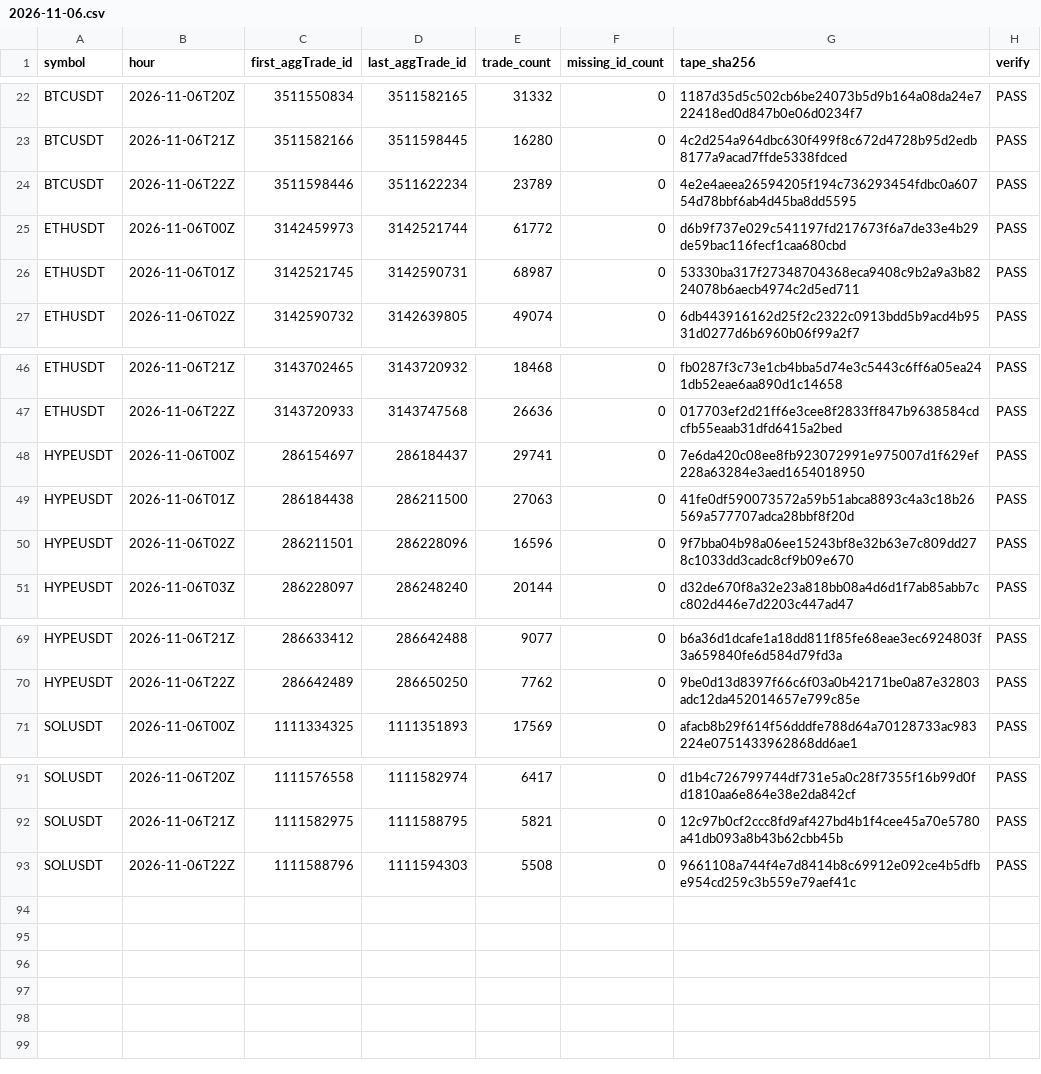
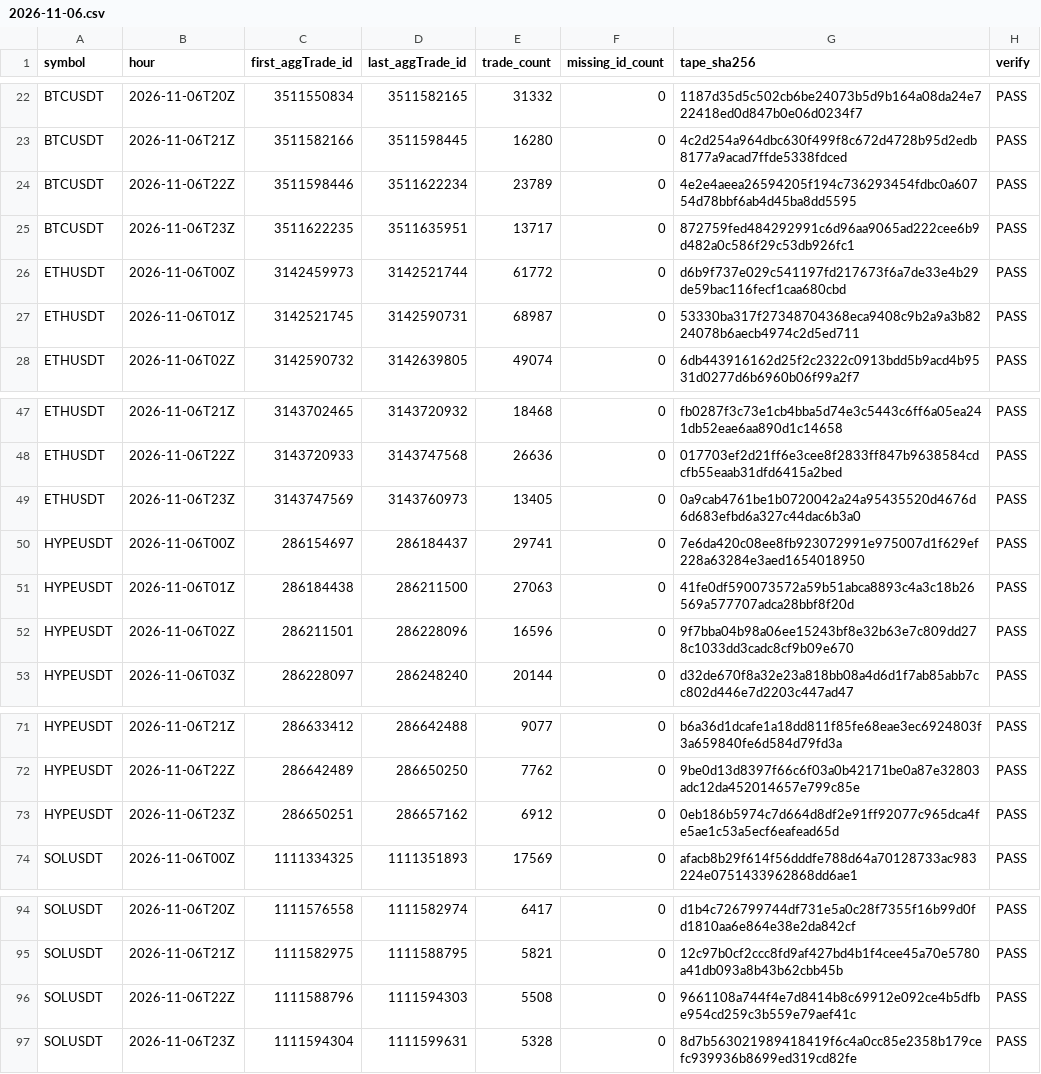
Before and after one commit to Niftie27/ralph-experiment-loop-lab, a CSV file: data-checks/2026-11-06.csv, drawn as a sheet; only a part is shown, gaps mark what is left out.

Commit message:
Update hourly data checks

```diff
--- a/data-checks/2026-11-06.csv
+++ b/data-checks/2026-11-06.csv
@@ -24,2 +24,3 @@ BTCUSDT,2026-11-06T21Z,3511582166,3511598445,16280,0,4c2d254a964dbc630f499f8c672
 BTCUSDT,2026-11-06T22Z,3511598446,3511622234,23789,0,4e2e4aeea26594205f194c736293454fdbc0a60754d78bbf6ab4d45ba8dd5595,PASS
+BTCUSDT,2026-11-06T23Z,3511622235,3511635951,13717,0,872759fed484292991c6d96aa9065ad222cee6b9d482a0c586f29c53db926fc1,PASS
 ETHUSDT,2026-11-06T00Z,3142459973,3142521744,61772,0,d6b9f737e029c541197fd217673f6a7de33e4b29de59bac116fecf1caa680cbd,PASS
@@ -47,2 +48,3 @@ ETHUSDT,2026-11-06T21Z,3143702465,3143720932,18468,0,fb0287f3c73e1cb4bba5d74e3c5
 ETHUSDT,2026-11-06T22Z,3143720933,3143747568,26636,0,017703ef2d21ff6e3cee8f2833ff847b9638584cdcfb55eaab31dfd6415a2bed,PASS
+ETHUSDT,2026-11-06T23Z,3143747569,3143760973,13405,0,0a9cab4761be1b0720042a24a95435520d4676d6d683efbd6a327c44dac6b3a0,PASS
 HYPEUSDT,2026-11-06T00Z,286154697,286184437,29741,0,7e6da420c08ee8fb923072991e975007d1f629ef228a63284e3aed1654018950,PASS
@@ -70,2 +72,3 @@ HYPEUSDT,2026-11-06T21Z,286633412,286642488,9077,0,b6a36d1dcafe1a18dd811f85fe68e
 HYPEUSDT,2026-11-06T22Z,286642489,286650250,7762,0,9be0d13d8397f66c6f03a0b42171be0a87e32803adc12da452014657e799c85e,PASS
+HYPEUSDT,2026-11-06T23Z,286650251,286657162,6912,0,0eb186b5974c7d664d8df2e91ff92077c965dca4fe5ae1c53a5ecf6eafead65d,PASS
 SOLUSDT,2026-11-06T00Z,1111334325,1111351893,17569,0,afacb8b29f614f56dddfe788d64a70128733ac983224e0751433962868dd6ae1,PASS
@@ -93 +96,2 @@ SOLUSDT,2026-11-06T21Z,1111582975,1111588795,5821,0,12c97b0cf2ccc8fd9af427bd4b1f
 SOLUSDT,2026-11-06T22Z,1111588796,1111594303,5508,0,9661108a744f4e7d8414b8c69912e092ce4b5dfbe954cd259c3b559e79aef41c,PASS
+SOLUSDT,2026-11-06T23Z,1111594304,1111599631,5328,0,8d7b563021989418419f6c4a0cc85e2358b179cefc939936b8699ed319cd82fe,PASS
```
Also changed, not shown: 1 other file.
